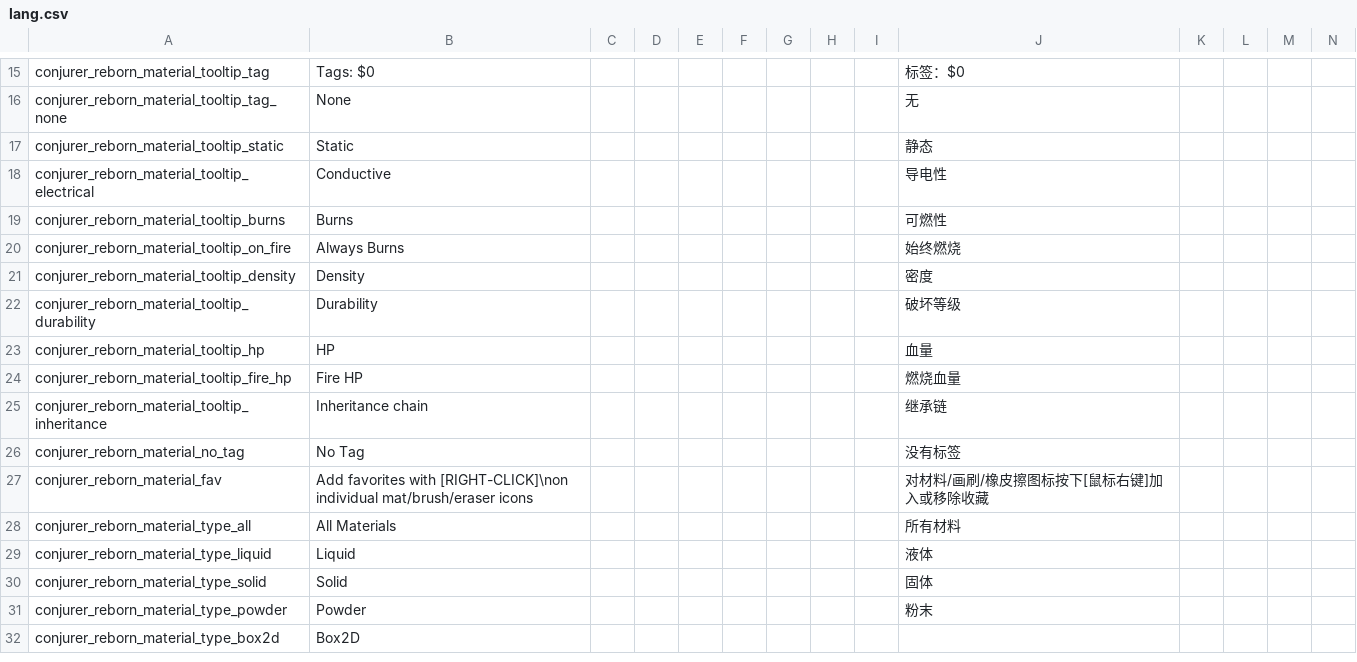
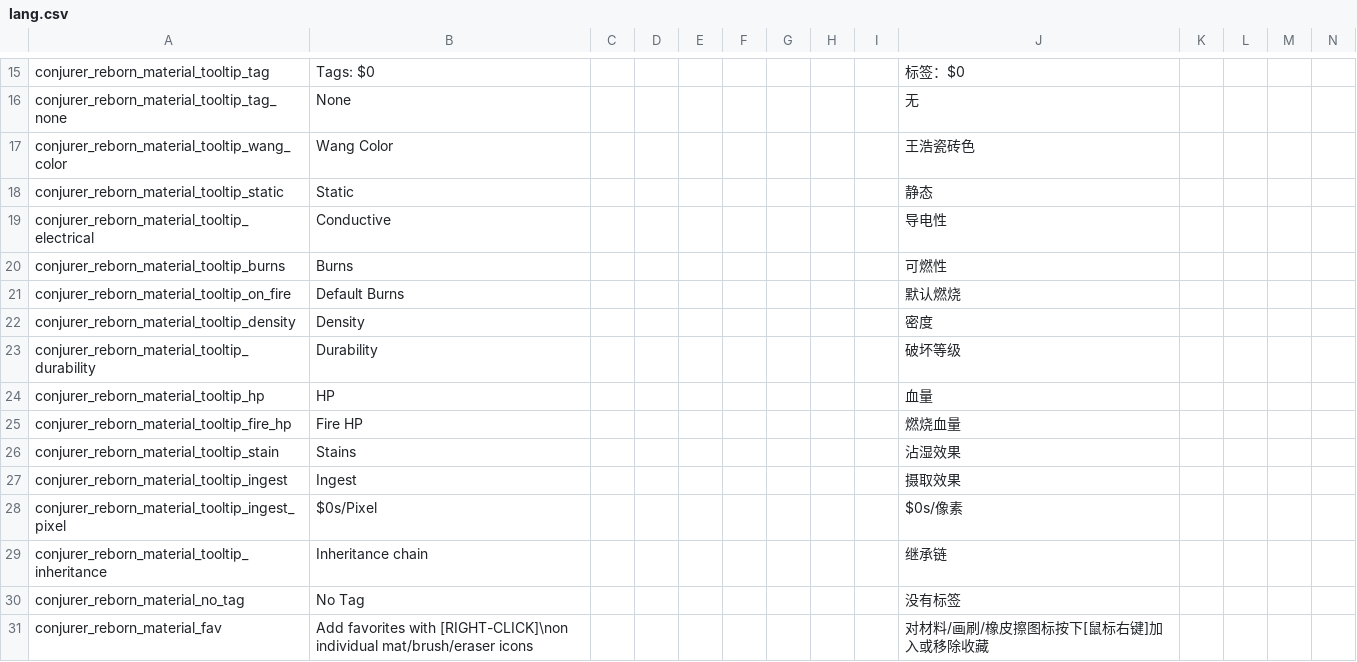
Before and after one commit to KagiamamaHIna/conjurer_reborn, a CSV file: files/lang/lang.csv, drawn as a sheet; only a part is shown, gaps mark what is left out; the shorter side is filled out with more unchanged rows; addresses are those after the commit; rows hold the shown columns only; the diff covers the shown part only; the diff names each change by its address in the sheet, - before the commit and + after, or states it on an @@ line.

```diff
--- a/files/lang/lang.csv
+++ b/files/lang/lang.csv
+row 17: conjurer_reborn_material_tooltip_wang_color | Wang Color |  |  |  |  |  |  |  | 王浩瓷砖色
-B21: Always Burns
+B21: Default Burns
-J21: 始终燃烧
+J21: 默认燃烧
+row 26: conjurer_reborn_material_tooltip_stain | Stains |  |  |  |  |  |  |  | 沾湿效果
+row 27: conjurer_reborn_material_tooltip_ingest | Ingest |  |  |  |  |  |  |  | 摄取效果
+row 28: conjurer_reborn_material_tooltip_ingest_pixel | $0s/Pixel |  |  |  |  |  |  |  | $0s/像素
```
Also changed, not shown: 22 added rows and 2 edited cells elsewhere in this file, 24 other files.
